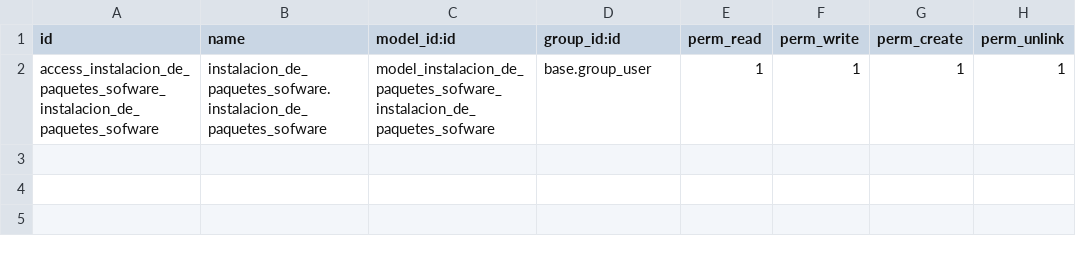
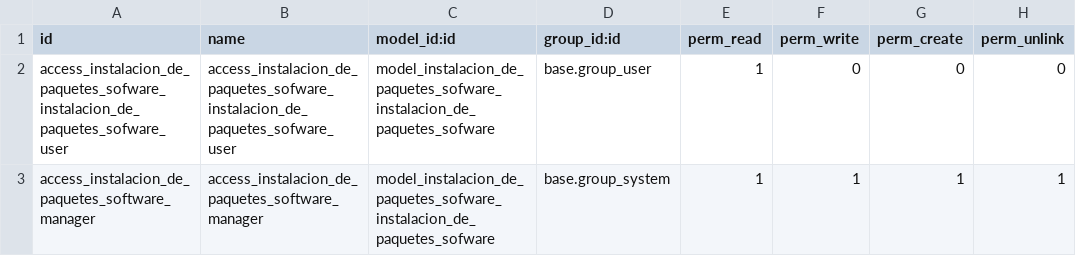
Before and after one commit to Jharekvd/ModuloOdoo, a CSV file: instalacion_de_paquetes_sofware/security/ir.model.access.csv, drawn as a sheet.

```diff
--- a/instalacion_de_paquetes_sofware/security/ir.model.access.csv
+++ b/instalacion_de_paquetes_sofware/security/ir.model.access.csv
@@ -1,2 +1,3 @@
 id,name,model_id:id,group_id:id,perm_read,perm_write,perm_create,perm_unlink
-access_instalacion_de_paquetes_sofware_instalacion_de_paquetes_sofware,instalacion_de_paquetes_sofware.instalacion_de_paquetes_sofware,model_instalacion_de_paquetes_sofware_instalacion_de_paquetes_sofware,base.group_user,1,1,1,1
+access_instalacion_de_paquetes_sofware_instalacion_de_paquetes_sofware_user,access_instalacion_de_paquetes_sofware_instalacion_de_paquetes_sofware_user,model_instalacion_de_paquetes_sofware_instalacion_de_paquetes_sofware,base.group_user,1,0,0,0
+access_instalacion_de_paquetes_software_manager,access_instalacion_de_paquetes_software_manager,model_instalacion_de_paquetes_sofware_instalacion_de_paquetes_sofware,base.group_system,1,1,1,1
```
Also changed, not shown: 3 other files.
